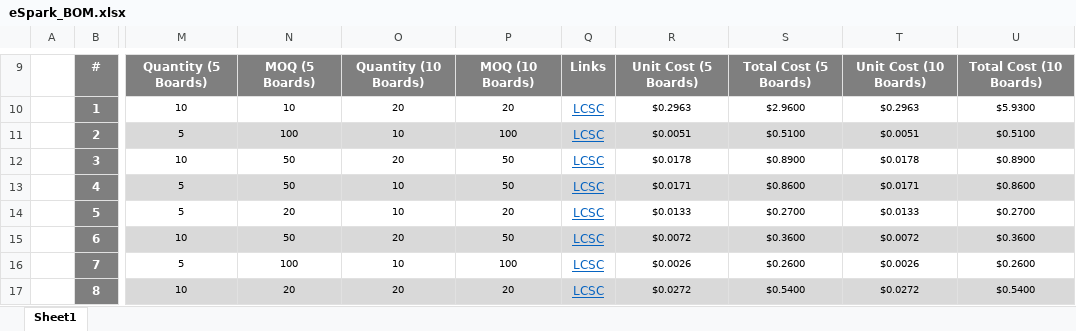
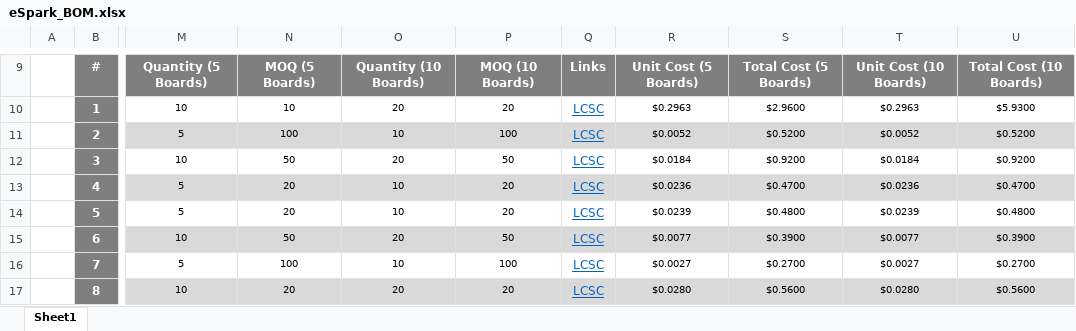
Before and after one commit to eSpark-Consulting-Group/mahmood-ptzkeyboard, an Excel workbook: Deliverables/BOM/PAC5527/eSpark_BOM.xlsx, sheet Sheet1, drawn as a sheet; only a part is shown, gaps mark what is left out; values as stored, in another font and other column widths than the file's, no borders; charts and pictures not drawn; the diff covers the shown part only; the diff names each change by its address in the sheet, - before the commit and + after, or states it on an @@ line.

Commit message:
#34 BOM updated with price changes

```diff
--- a/Deliverables/BOM/PAC5527/eSpark_BOM.xlsx (sheet Sheet1)
+++ b/Deliverables/BOM/PAC5527/eSpark_BOM.xlsx (sheet Sheet1)
-R11: $0.0051
+R11: $0.0052
-S11: $0.5100
+S11: $0.5200
-T11: $0.0051
+T11: $0.0052
-U11: $0.5100
+U11: $0.5200
-R12: $0.0178
+R12: $0.0184
-S12: $0.8900
+S12: $0.9200
-T12: $0.0178
+T12: $0.0184
-U12: $0.8900
+U12: $0.9200
-N13: 50
+N13: 20
-P13: 50
+P13: 20
-R13: $0.0171
+R13: $0.0236
-S13: $0.8600
+S13: $0.4700
-T13: $0.0171
+T13: $0.0236
-U13: $0.8600
+U13: $0.4700
-R14: $0.0133
+R14: $0.0239
-S14: $0.2700
+S14: $0.4800
-T14: $0.0133
+T14: $0.0239
-U14: $0.2700
+U14: $0.4800
-R15: $0.0072
+R15: $0.0077
-S15: $0.3600
+S15: $0.3900
-T15: $0.0072
+T15: $0.0077
-U15: $0.3600
+U15: $0.3900
-R16: $0.0026
+R16: $0.0027
-S16: $0.2600
+S16: $0.2700
-T16: $0.0026
+T16: $0.0027
-U16: $0.2600
+U16: $0.2700
-R17: $0.0272
+R17: $0.0280
-S17: $0.5400
+S17: $0.5600
-T17: $0.0272
+T17: $0.0280
-U17: $0.5400
+U17: $0.5600
```
Also changed, not shown: 4 added rows, 3 removed rows, 95 edited cells and cell formats elsewhere in this sheet, formulas that keep their value.
